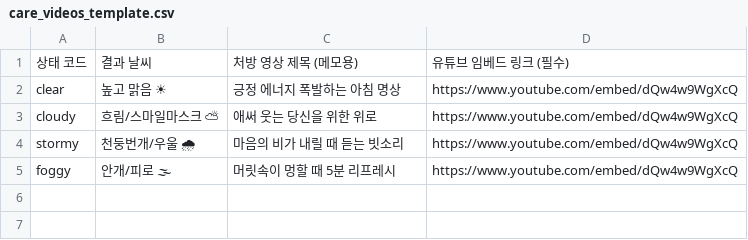
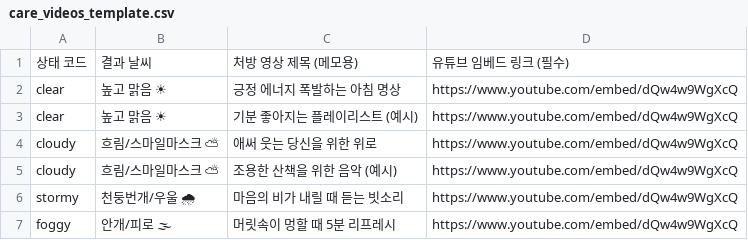
Before and after one commit to aunova-ai/mind, a CSV file: content/care_videos_template.csv, drawn as a sheet; the diff names each change by its address in the sheet, - before the commit and + after, or states it on an @@ line.

Commit message:
Feature: Support multiple random videos per weather state in CSV

```diff
--- a/content/care_videos_template.csv
+++ b/content/care_videos_template.csv
+row 3: clear | 높고 맑음 ☀ | 기분 좋아지는 플레이리스트 (예시) | https://www.youtube.com/embed/dQw4w9WgXcQ
+row 5: cloudy | 흐림/스마일마스크 ⛅ | 조용한 산책을 위한 음악 (예시) | https://www.youtube.com/embed/dQw4w9WgXcQ
```
Also changed, not shown: 1 other file.
